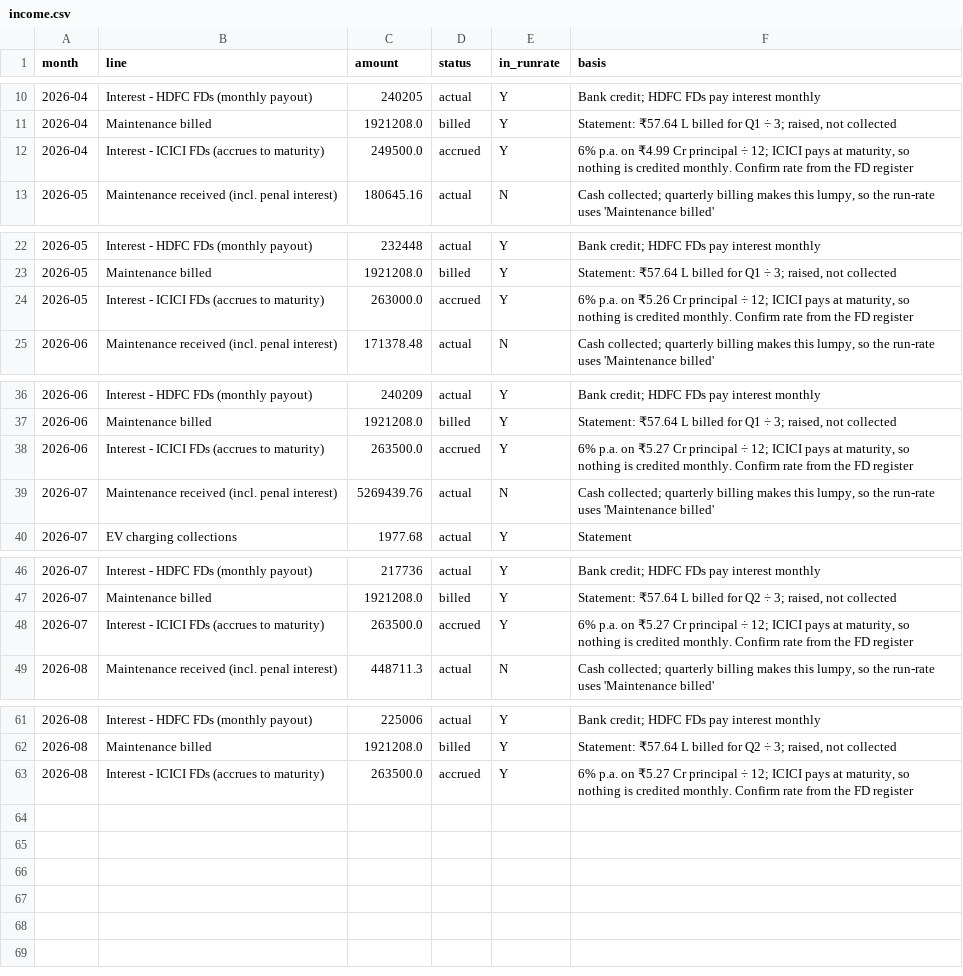
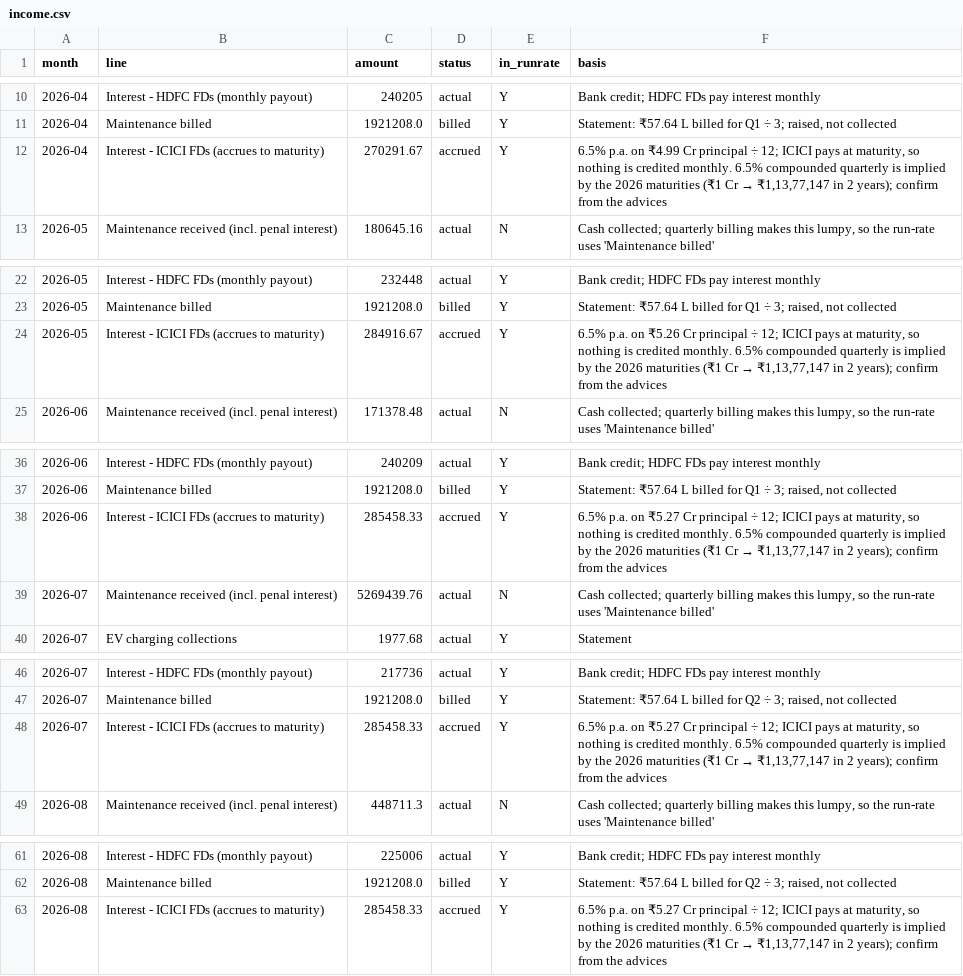
Before and after one commit to spcaoa/spcaoa.github.io, a CSV file: docs/data/income.csv, drawn as a sheet; only a part is shown, gaps mark what is left out.

```diff
--- a/docs/data/income.csv
+++ b/docs/data/income.csv
@@ -11,3 +11,3 @@ month,line,amount,status,in_runrate,basis
 2026-04,Maintenance billed,1921208.0,billed,Y,"Statement: ₹57.64 L billed for Q1 ÷ 3; raised, not collected"
-2026-04,Interest - ICICI FDs (accrues to maturity),249500.0,accrued,Y,"6% p.a. on ₹4.99 Cr principal ÷ 12; ICICI pays at maturity, so nothing is credited monthly. Confirm rate from the FD register"
+2026-04,Interest - ICICI FDs (accrues to maturity),270291.67,accrued,Y,"6.5% p.a. on ₹4.99 Cr principal ÷ 12; ICICI pays at maturity, so nothing is credited monthly. 6.5% compounded quarterly is implied by the 2026 maturities (₹1 Cr → ₹1,13,77,147 in 2 years); confirm from the advices"
 2026-05,Maintenance received (incl. penal interest),180645.16,actual,N,"Cash collected; quarterly billing makes this lumpy, so the run-rate uses 'Maintenance billed'"
@@ -23,3 +23,3 @@ month,line,amount,status,in_runrate,basis
 2026-05,Maintenance billed,1921208.0,billed,Y,"Statement: ₹57.64 L billed for Q1 ÷ 3; raised, not collected"
-2026-05,Interest - ICICI FDs (accrues to maturity),263000.0,accrued,Y,"6% p.a. on ₹5.26 Cr principal ÷ 12; ICICI pays at maturity, so nothing is credited monthly. Confirm rate from the FD register"
+2026-05,Interest - ICICI FDs (accrues to maturity),284916.67,accrued,Y,"6.5% p.a. on ₹5.26 Cr principal ÷ 12; ICICI pays at maturity, so nothing is credited monthly. 6.5% compounded quarterly is implied by the 2026 maturities (₹1 Cr → ₹1,13,77,147 in 2 years); confirm from the advices"
 2026-06,Maintenance received (incl. penal interest),171378.48,actual,N,"Cash collected; quarterly billing makes this lumpy, so the run-rate uses 'Maintenance billed'"
@@ -37,3 +37,3 @@ month,line,amount,status,in_runrate,basis
 2026-06,Maintenance billed,1921208.0,billed,Y,"Statement: ₹57.64 L billed for Q1 ÷ 3; raised, not collected"
-2026-06,Interest - ICICI FDs (accrues to maturity),263500.0,accrued,Y,"6% p.a. on ₹5.27 Cr principal ÷ 12; ICICI pays at maturity, so nothing is credited monthly. Confirm rate from the FD register"
+2026-06,Interest - ICICI FDs (accrues to maturity),285458.33,accrued,Y,"6.5% p.a. on ₹5.27 Cr principal ÷ 12; ICICI pays at maturity, so nothing is credited monthly. 6.5% compounded quarterly is implied by the 2026 maturities (₹1 Cr → ₹1,13,77,147 in 2 years); confirm from the advices"
 2026-07,Maintenance received (incl. penal interest),5269439.76,actual,N,"Cash collected; quarterly billing makes this lumpy, so the run-rate uses 'Maintenance billed'"
@@ -47,3 +47,3 @@ month,line,amount,status,in_runrate,basis
 2026-07,Maintenance billed,1921208.0,billed,Y,"Statement: ₹57.64 L billed for Q2 ÷ 3; raised, not collected"
-2026-07,Interest - ICICI FDs (accrues to maturity),263500.0,accrued,Y,"6% p.a. on ₹5.27 Cr principal ÷ 12; ICICI pays at maturity, so nothing is credited monthly. Confirm rate from the FD register"
+2026-07,Interest - ICICI FDs (accrues to maturity),285458.33,accrued,Y,"6.5% p.a. on ₹5.27 Cr principal ÷ 12; ICICI pays at maturity, so nothing is credited monthly. 6.5% compounded quarterly is implied by the 2026 maturities (₹1 Cr → ₹1,13,77,147 in 2 years); confirm from the advices"
 2026-08,Maintenance received (incl. penal interest),448711.3,actual,N,"Cash collected; quarterly billing makes this lumpy, so the run-rate uses 'Maintenance billed'"
@@ -62,2 +62,2 @@ month,line,amount,status,in_runrate,basis
 2026-08,Maintenance billed,1921208.0,billed,Y,"Statement: ₹57.64 L billed for Q2 ÷ 3; raised, not collected"
-2026-08,Interest - ICICI FDs (accrues to maturity),263500.0,accrued,Y,"6% p.a. on ₹5.27 Cr principal ÷ 12; ICICI pays at maturity, so nothing is credited monthly. Confirm rate from the FD register"
+2026-08,Interest - ICICI FDs (accrues to maturity),285458.33,accrued,Y,"6.5% p.a. on ₹5.27 Cr principal ÷ 12; ICICI pays at maturity, so nothing is credited monthly. 6.5% compounded quarterly is implied by the 2026 maturities (₹1 Cr → ₹1,13,77,147 in 2 years); confirm from the advices"
```
Also changed, not shown: docs/data/budget.csv, docs/data/expenses.csv, 3 other files.
